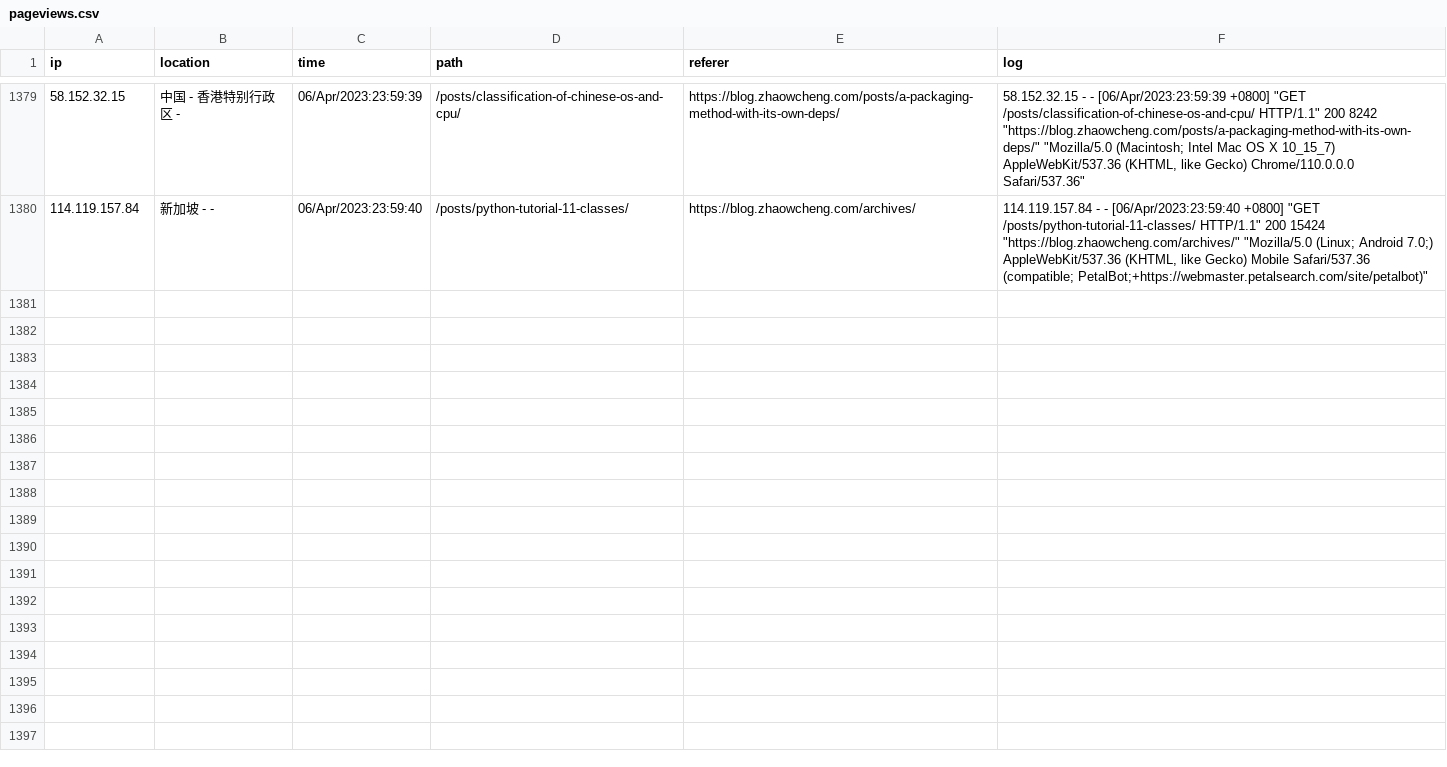
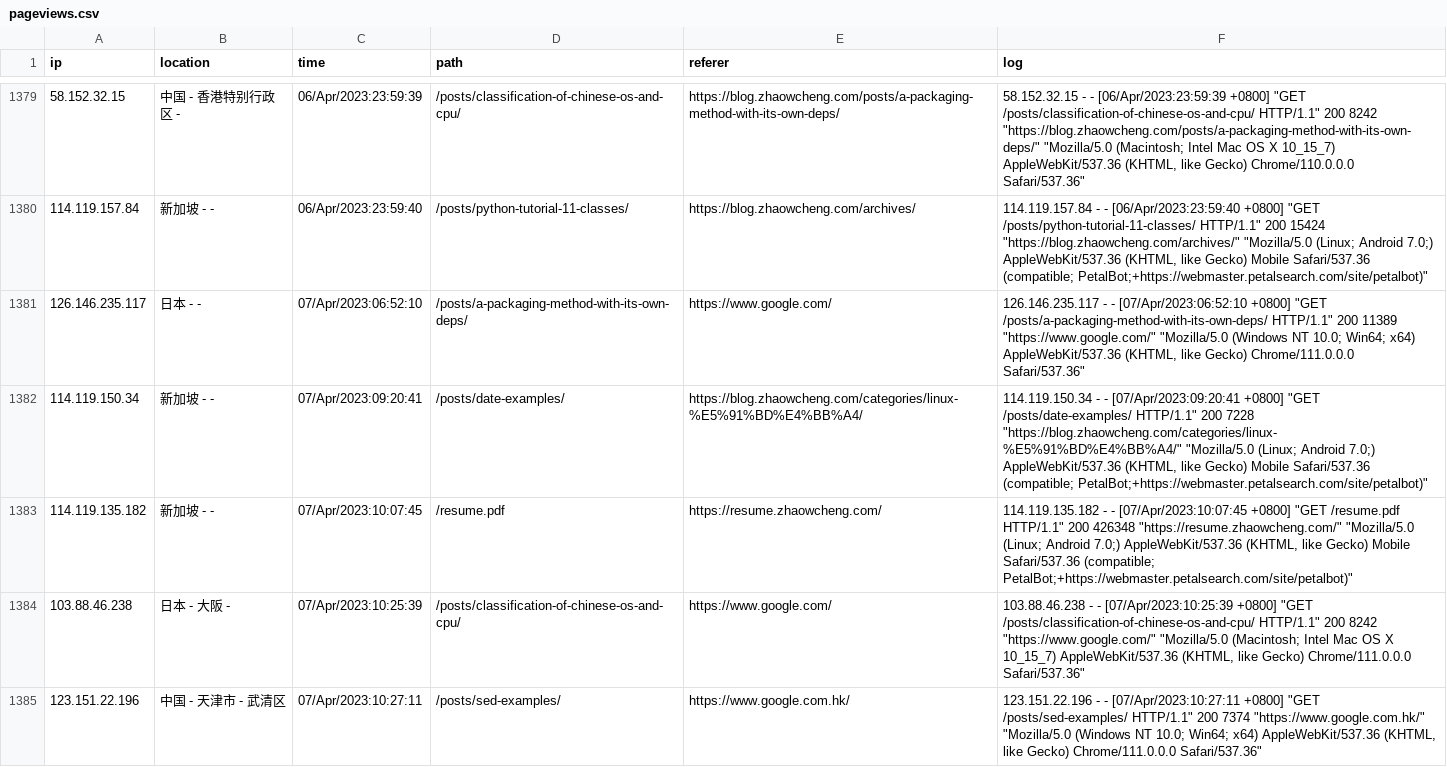
Before and after one commit to zhaowcheng/zhaowcheng.com, a CSV file: data/pageviews.csv, drawn as a sheet; only a part is shown, gaps mark what is left out; the diff covers the shown part only.

Commit message:
update 2023-04-07 pageviews

```diff
--- a/data/pageviews.csv
+++ b/data/pageviews.csv
@@ -2759 +2759,11 @@ ip,location,time,path,referer,log
 "
+126.146.235.117,日本 -  - ,07/Apr/2023:06:52:10,/posts/a-packaging-method-with-its-own-deps/,https://www.google.com/,"126.146.235.117 - - [07/Apr/2023:06:52:10 +0800] ""GET /posts/a-packaging-method-with-its-own-deps/ HTTP/1.1"" 200 11389 ""https://www.google.com/"" ""Mozilla/5.0 (Windows NT 10.0; Win64; x64) AppleWebKit/537.36 (KHTML, like Gecko) Chrome/111.0.0.0 Safari/537.36""
+"
+114.119.150.34,新加坡 -  - ,07/Apr/2023:09:20:41,/posts/date-examples/,https://blog.zhaowcheng.com/categories/linux-%E5%91%BD%E4%BB%A4/,"114.119.150.34 - - [07/Apr/2023:09:20:41 +0800] ""GET /posts/date-examples/ HTTP/1.1"" 200 7228 ""https://blog.zhaowcheng.com/categories/linux-%E5%91%BD%E4%BB%A4/"" ""Mozilla/5.0 (Linux; Android 7.0;) AppleWebKit/537.36 (KHTML, like Gecko) Mobile Safari/537.36 (compatible; PetalBot;+https://webmaster.petalsearch.com/site/petalbot)""
+"
+114.119.135.182,新加坡 -  - ,07/Apr/2023:10:07:45,/resume.pdf,https://resume.zhaowcheng.com/,"114.119.135.182 - - [07/Apr/2023:10:07:45 +0800] ""GET /resume.pdf HTTP/1.1"" 200 426348 ""https://resume.zhaowcheng.com/"" ""Mozilla/5.0 (Linux; Android 7.0;) AppleWebKit/537.36 (KHTML, like Gecko) Mobile Safari/537.36 (compatible; PetalBot;+https://webmaster.petalsearch.com/site/petalbot)""
+"
+103.88.46.238,日本 - 大阪 - ,07/Apr/2023:10:25:39,/posts/classification-of-chinese-os-and-cpu/,https://www.google.com/,"103.88.46.238 - - [07/Apr/2023:10:25:39 +0800] ""GET /posts/classification-of-chinese-os-and-cpu/ HTTP/1.1"" 200 8242 ""https://www.google.com/"" ""Mozilla/5.0 (Macintosh; Intel Mac OS X 10_15_7) AppleWebKit/537.36 (KHTML, like Gecko) Chrome/111.0.0.0 Safari/537.36""
+"
+123.151.22.196,中国 - 天津市 - 武清区,07/Apr/2023:10:27:11,/posts/sed-examples/,https://www.google.com.hk/,"123.151.22.196 - - [07/Apr/2023:10:27:11 +0800] ""GET /posts/sed-examples/ HTTP/1.1"" 200 7374 ""https://www.google.com.hk/"" ""Mozilla/5.0 (Windows NT 10.0; Win64; x64) AppleWebKit/537.36 (KHTML, like Gecko) Chrome/111.0.0.0 Safari/537.36""
+"
```
Also changed, not shown: 4 added rows elsewhere in this file, 1 other file.
